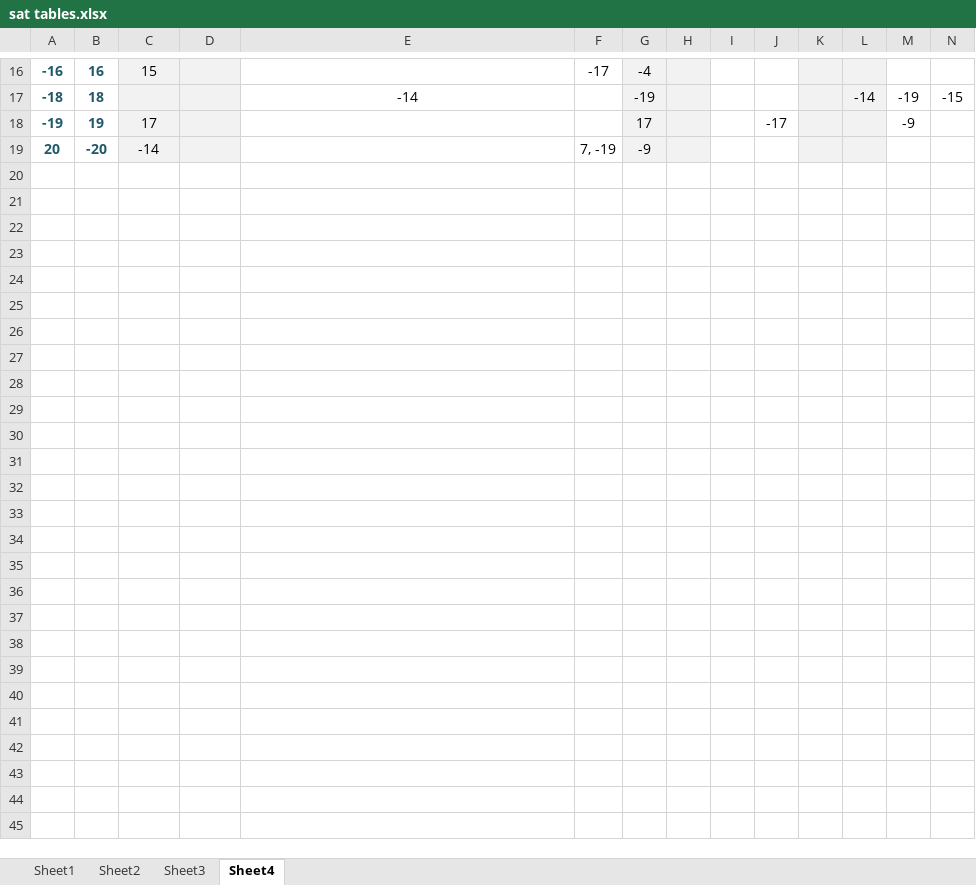
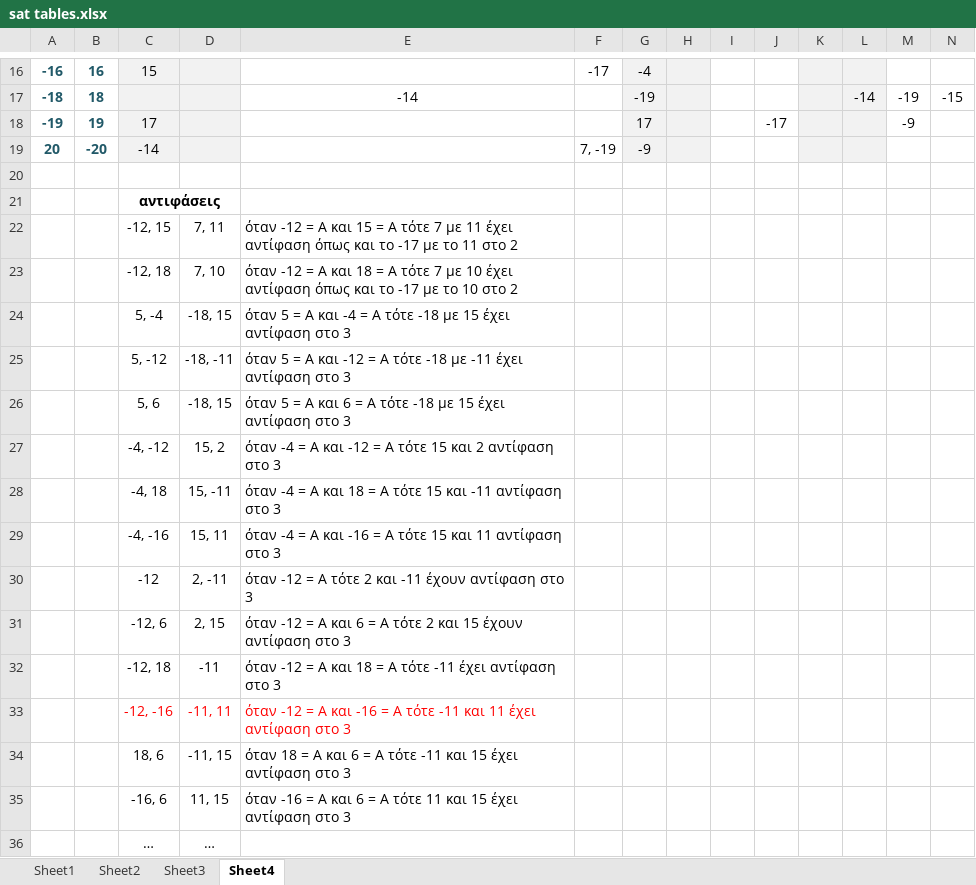
Before and after one commit to kritikov/SATCalculator-released, an Excel workbook: SATCalculator/Resources/sat tables.xlsx, sheet Sheet4, drawn as a sheet; only a part is shown, gaps mark what is left out; values as stored, in another font and other column widths than the file's, no borders; rows hold the shown columns only; the diff names each change by its address in the sheet, - before the commit and + after, or states it on an @@ line.

```diff
--- a/SATCalculator/Resources/sat tables.xlsx (sheet Sheet4)
+++ b/SATCalculator/Resources/sat tables.xlsx (sheet Sheet4)
+row 20: (empty)
+row 21:  |  | αντιφάσεις
+row 22:  |  | -12, 15 | 7, 11 | όταν -12 = Α και 15 = Α τότε 7 με 11 έχει αντίφαση όπως και το -17 με το 11 στο 2
+row 23:  |  | -12, 18 | 7, 10 | όταν -12 = Α και 18 = Α τότε 7 με 10 έχει αντίφαση όπως και το -17 με το 10 στο 2
+row 24:  |  | 5, -4 | -18, 15 | όταν 5 = Α και -4 = Α τότε -18 με 15 έχει αντίφαση στο 3
+row 25:  |  | 5, -12 | -18, -11 | όταν 5 = Α και -12 = Α τότε -18 με -11 έχει αντίφαση στο 3
+row 26:  |  | 5, 6 | -18, 15 | όταν 5 = Α και 6 = Α τότε -18 με 15 έχει αντίφαση στο 3
+row 27:  |  | -4, -12 | 15, 2 | όταν -4 = Α και -12 = Α τότε 15 και 2 αντίφαση στο 3
+row 28:  |  | -4, 18 | 15, -11 | όταν -4 = Α και 18 = Α τότε 15 και -11 αντίφαση στο 3
+row 29:  |  | -4, -16 | 15, 11 | όταν -4 = Α και -16 = Α τότε 15 και 11 αντίφαση στο 3
+row 30:  |  | -12 | 2, -11 | όταν -12 = Α τότε 2 και -11 έχουν αντίφαση στο 3
+row 31:  |  | -12, 6 | 2, 15 | όταν -12 = Α και 6 = Α τότε 2 και 15 έχουν αντίφαση στο 3
+row 32:  |  | -12, 18 | -11 | όταν -12 = Α και 18 = Α τότε -11 έχει αντίφαση στο 3
+row 33:  |  | -12, -16 | -11, 11 | όταν -12 = Α και -16 = Α τότε -11 και 11 έχει αντίφαση στο 3
+row 34:  |  | 18, 6 | -11, 15 | όταν 18 = Α και 6 = Α τότε -11 και 15 έχει αντίφαση στο 3
+row 35:  |  | -16, 6 | 11, 15 | όταν -16 = Α και 6 = Α τότε 11 και 15 έχει αντίφαση στο 3
+row 36:  |  | … | …
```
Also changed, not shown: 1 other file.
